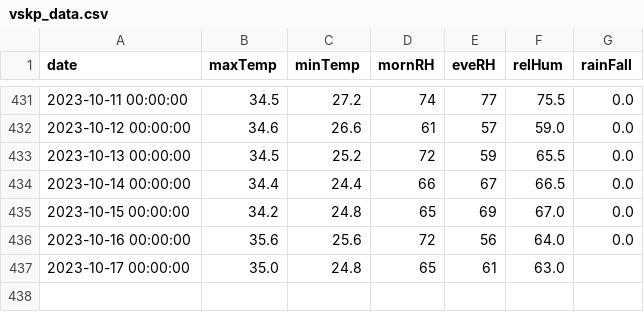
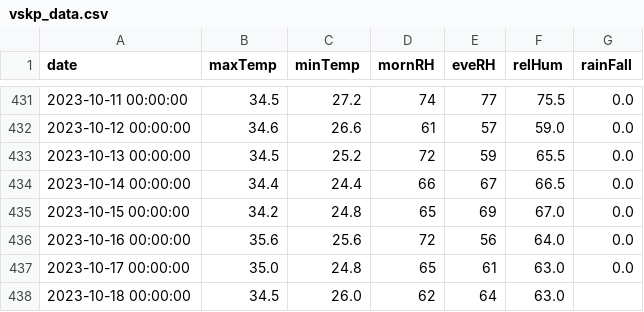
Before and after one commit to kaustuvchatterjee/vskp, a CSV file: vskp_data.csv, drawn as a sheet; only a part is shown, gaps mark what is left out.

```diff
--- a/vskp_data.csv
+++ b/vskp_data.csv
@@ -436,2 +436,3 @@ date,maxTemp,minTemp,mornRH,eveRH,relHum,rainFall
 2023-10-16 00:00:00,35.6,25.6,72,56,64.0,0.0
-2023-10-17 00:00:00,35.0,24.8,65,61,63.0,
+2023-10-17 00:00:00,35.0,24.8,65,61,63.0,0.0
+2023-10-18 00:00:00,34.5,26.0,62,64,63.0,
```
